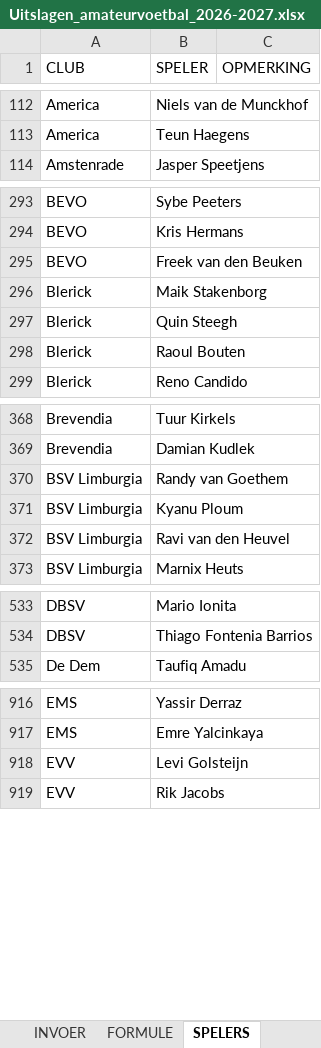
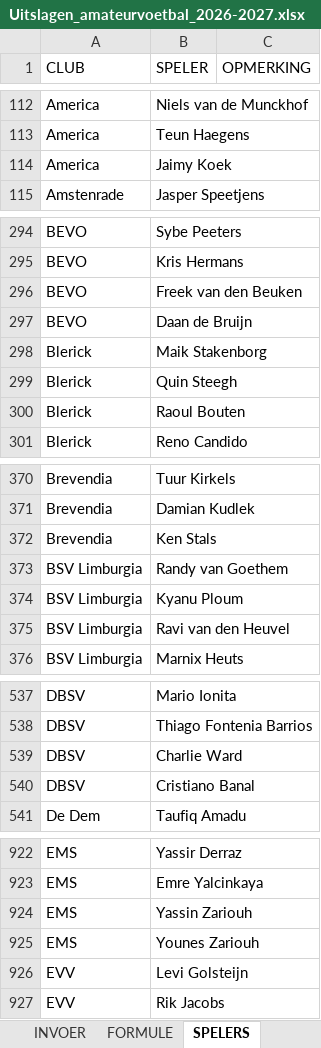
Before and after one commit to torstenfaruhn/test-tool, an Excel workbook: static/docs/Uitslagen_amateurvoetbal_2026-2027.xlsx, sheet SPELERS, drawn as a sheet; only a part is shown, gaps mark what is left out; values as stored, in another font and other column widths than the file's, no borders; table styles not drawn; the diff covers the shown part only; the diff names each change by its address in the sheet, - before the commit and + after, or states it on an @@ line.

Commit message:
Update Uitslagen_amateurvoetbal_2026-2027.xlsx

```diff
--- a/static/docs/Uitslagen_amateurvoetbal_2026-2027.xlsx (sheet SPELERS)
+++ b/static/docs/Uitslagen_amateurvoetbal_2026-2027.xlsx (sheet SPELERS)
+row 114: America | Jaimy Koek
+row 297: BEVO | Daan de Bruijn
+row 372: Brevendia | Ken Stals
+row 539: DBSV | Charlie Ward
+row 540: DBSV | Cristiano Banal
+row 924: EMS | Yassin Zariouh
+row 925: EMS | Younes Zariouh
```
Also changed, not shown: 19 added rows and 23 edited cells elsewhere in this sheet.
